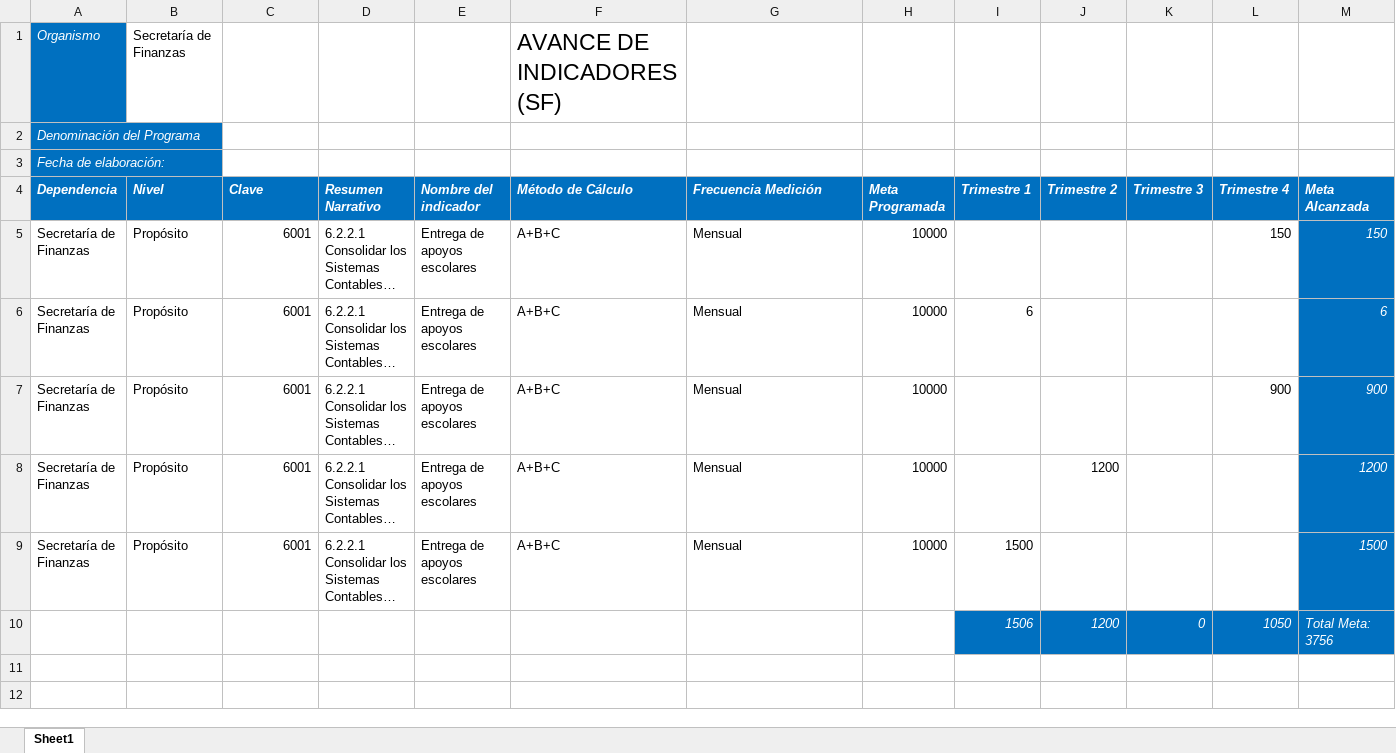
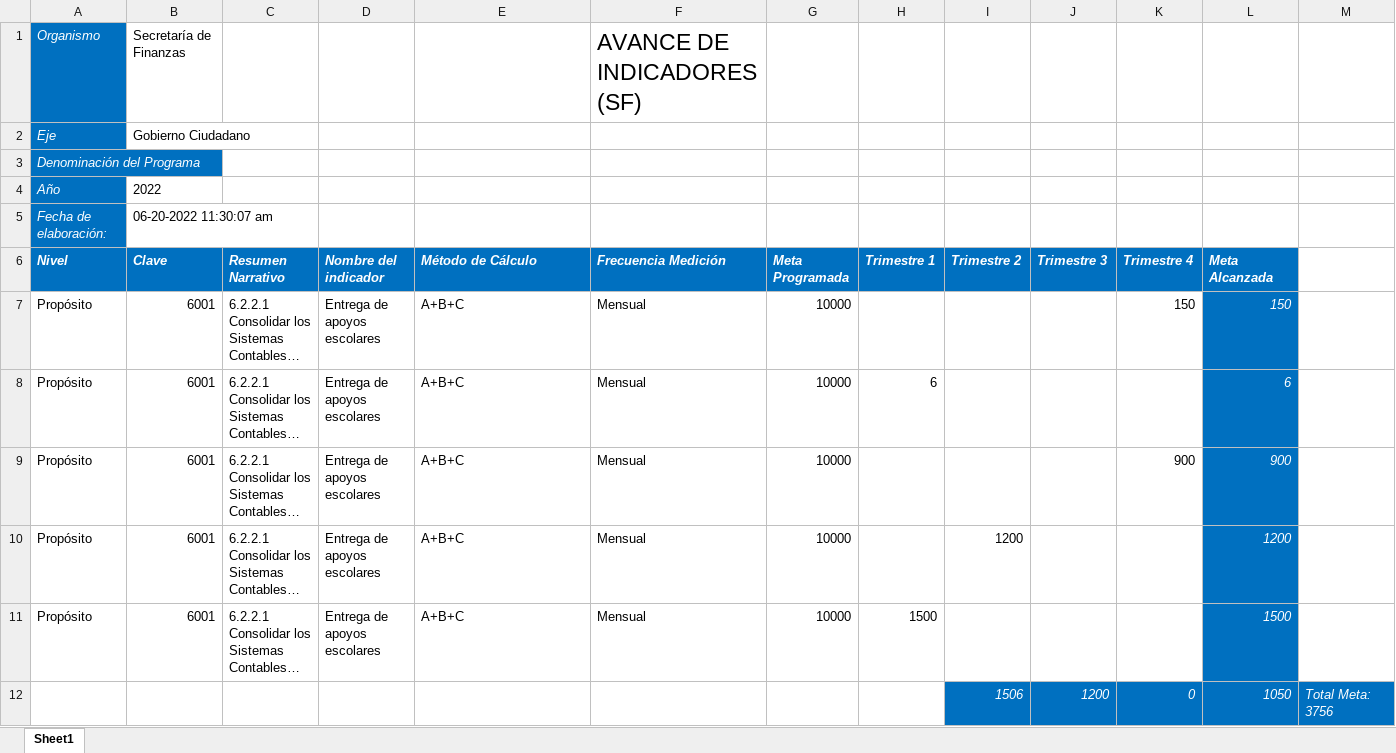
Before and after one commit to ManuelEuan/sigo, an Excel workbook: public/reportes/indicadores.xlsx, sheet Sheet1, drawn as a sheet; long unchanged cells end in …; values as stored, in another font and other column widths than the file's, no borders; removed rows and columns are numbered as before the commit, all else as after; the diff names each change by its address in the sheet, - before the commit and + after, or states it on an @@ line.

Commit message:
Actualizacion de reportes

```diff
--- a/public/reportes/indicadores.xlsx (sheet Sheet1)
+++ b/public/reportes/indicadores.xlsx (sheet Sheet1)
-column A (Dependencia), rows 2-3: Denominación del Programa | Fecha de elaboración:; rows 5-9: all Secretaría de Finanzas
+column M, empty
-row 1: Organismo | Secretaría de Finanzas |  |  |  | AVANCE DE INDICADORES (SF)
-A1 (Nivel): (empty)
+A1 (Nivel): Organismo
-A1:A2 fill: none
+A1:A2 fill: #0070C0
-B1 (Clave): (empty)
+B1 (Clave): Secretaría de Finanzas
-F1 (Frecuencia Medición): (empty)
+F1 (Frecuencia Medición): AVANCE DE INDICADORES (SF)
-A2 (Nivel): (empty)
+A2 (Nivel): Eje
-B2 (Clave): (empty)
+B2 (Clave): Gobierno Ciudadano
+row 3: Denominación del Programa
+row 4: Año | 2022
+row 5: Fecha de elaboración: | 06-20-2022 11:30:07 am
-row 10:  |  |  |  |  |  |  |  | 1506 | 1200 | 0 | 1050 | Total Meta: 3756
+row 12:  |  |  |  |  |  |  |  | 1506 | 1200 | 0 | 1050 | Total Meta: 3756
```
Also changed, not shown: public/reportes/mirBD.xlsx, 3 other files.
